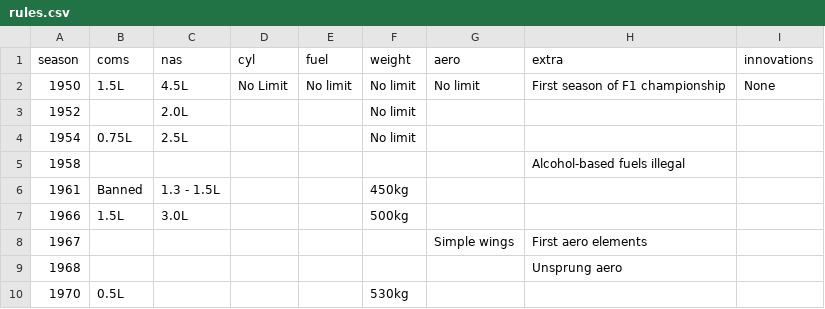
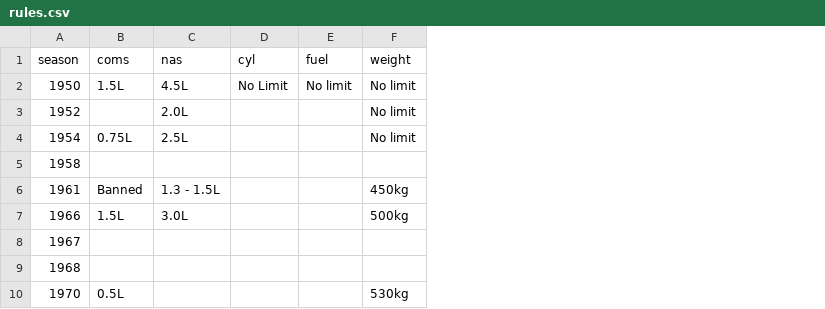
Before and after one commit to RickvBork/Programming-Project, a CSV file: data/rules.csv, drawn as a sheet; only a part is shown; the diff names each change by its address in the sheet, - before the commit and + after, or states it on an @@ line.

```diff
--- a/data/rules.csv
+++ b/data/rules.csv
-column G (aero), rows 2-8: No limit |  |  |  |  |  | Simple wings
-column H (extra), rows 2-9: First season of F1 championship |  |  | Alcohol-based fuels illegal |  |  | First aero elements | Unsprung aero
-column I (innovations), row 2: None
```
Also changed, not shown: 17 other files.
